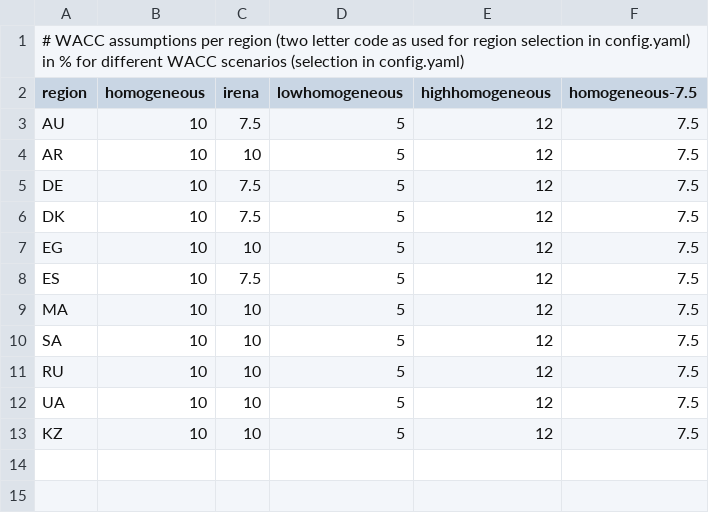
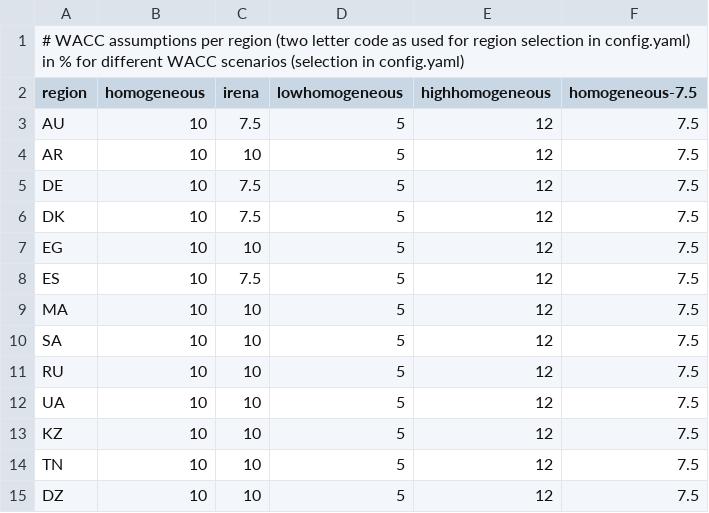
Before and after one commit to euronion/trace, a CSV file: data/wacc.csv, drawn as a sheet.

Commit message:
Add WACC scenarios for Tunisia, Algeria.

```diff
--- a/data/wacc.csv
+++ b/data/wacc.csv
@@ -13 +13,3 @@ UA,10,10,5,12,7.5
 KZ,10,10,5,12,7.5
+TN,10,10,5,12,7.5
+DZ,10,10,5,12,7.5
```
